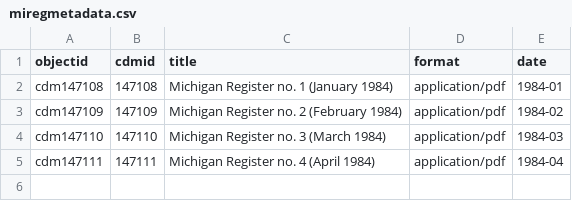
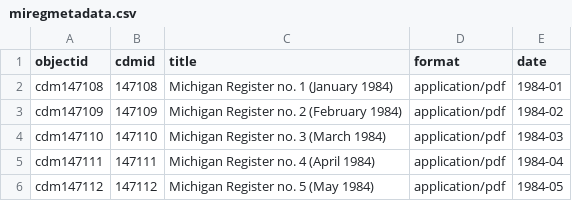
Before and after one commit to Temoshee/michiganregister, a CSV file: _data/miregmetadata.csv, drawn as a sheet; the diff names each change by its address in the sheet, - before the commit and + after, or states it on an @@ line.

Commit message:
add metadata

```diff
--- a/_data/miregmetadata.csv
+++ b/_data/miregmetadata.csv
+row 6: cdm147112 | 147112 | Michigan Register no. 5 (May 1984) | application/pdf | 1984-05
```
